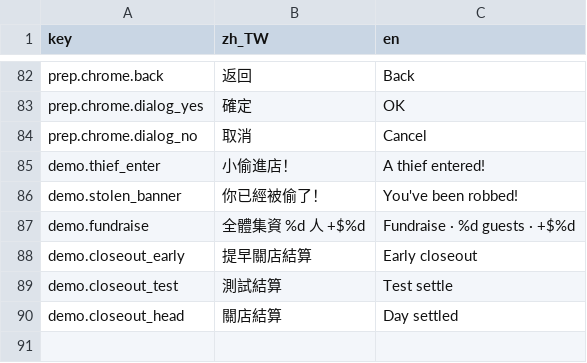
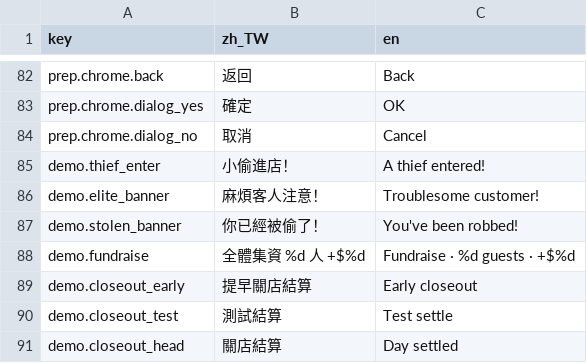
Before and after one commit to bzkit1983/imdoing, a CSV file: godot/game/locale/strings.csv, drawn as a sheet; only a part is shown, gaps mark what is left out; the diff names each change by its address in the sheet, - before the commit and + after, or states it on an @@ line.

```diff
--- a/godot/game/locale/strings.csv
+++ b/godot/game/locale/strings.csv
+row 86: demo.elite_banner | 麻煩客人注意！ | Troublesome customer!
```
Also changed, not shown: 16 other files.
